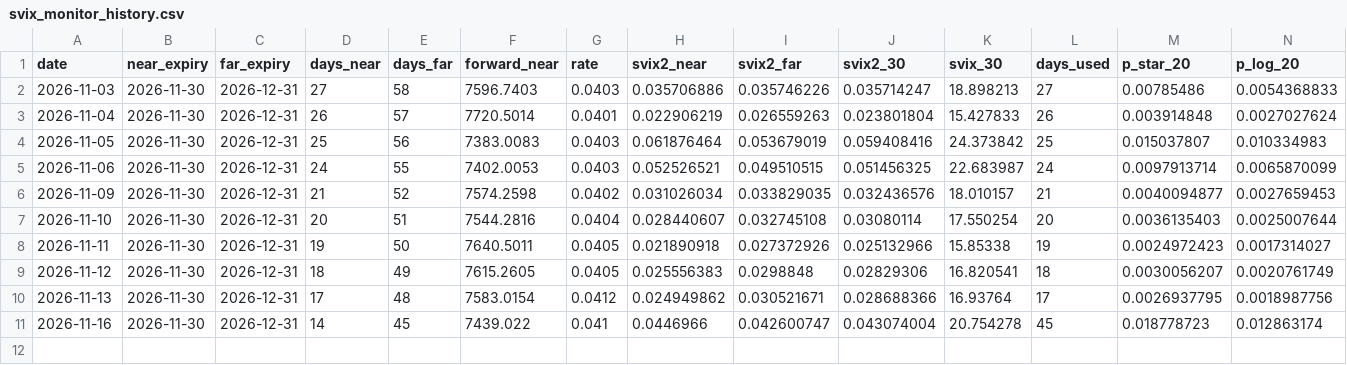
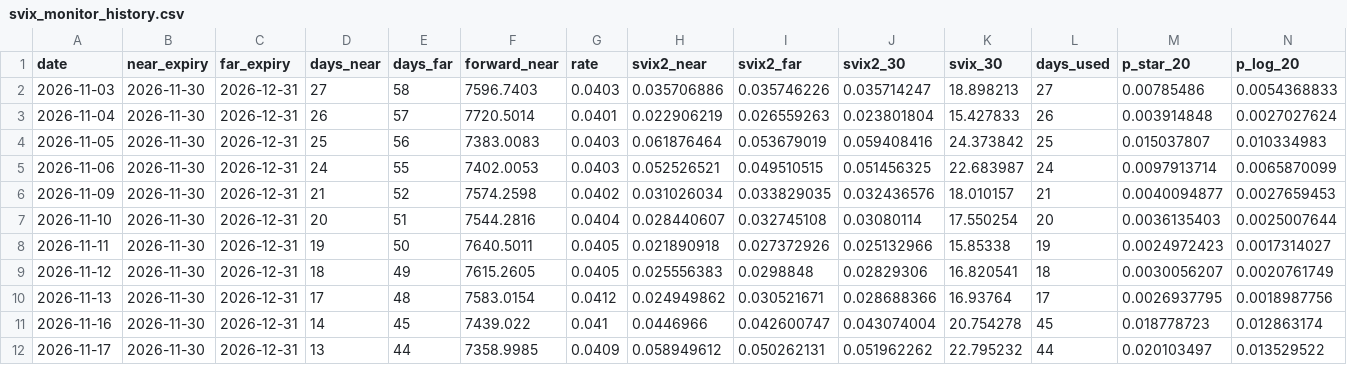
Before and after one commit to khammonds530-max/svix-crash-monitor, a CSV file: svix_monitor_history.csv, drawn as a sheet; only a part is shown; rows hold the shown columns only; the diff names each change by its address in the sheet, - before the commit and + after, or states it on an @@ line.

```diff
--- a/svix_monitor_history.csv
+++ b/svix_monitor_history.csv
+row 12: 2026-11-17 | 2026-11-30 | 2026-12-31 | 13 | 44 | 7358.9985 | 0.0409 | 0.058949612 | 0.050262131 | 0.051962262 | 22.795232 | 44 | 0.020103497 | 0.013529522
```
